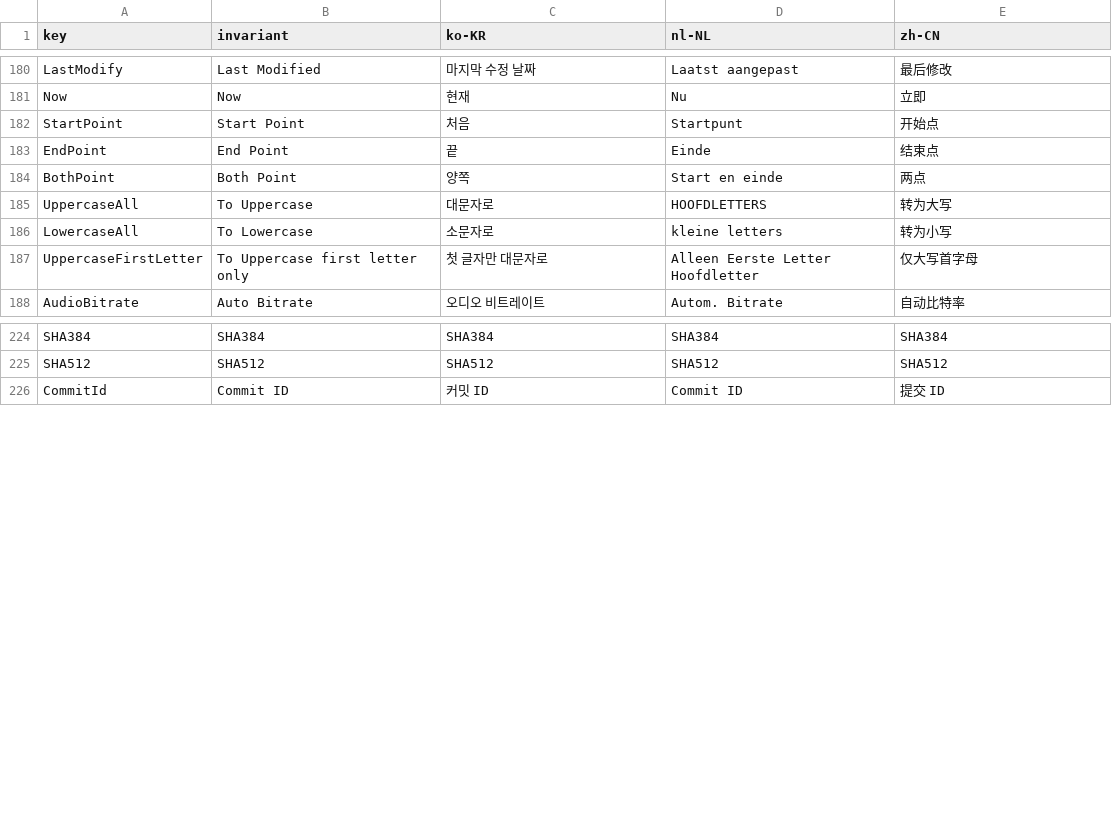
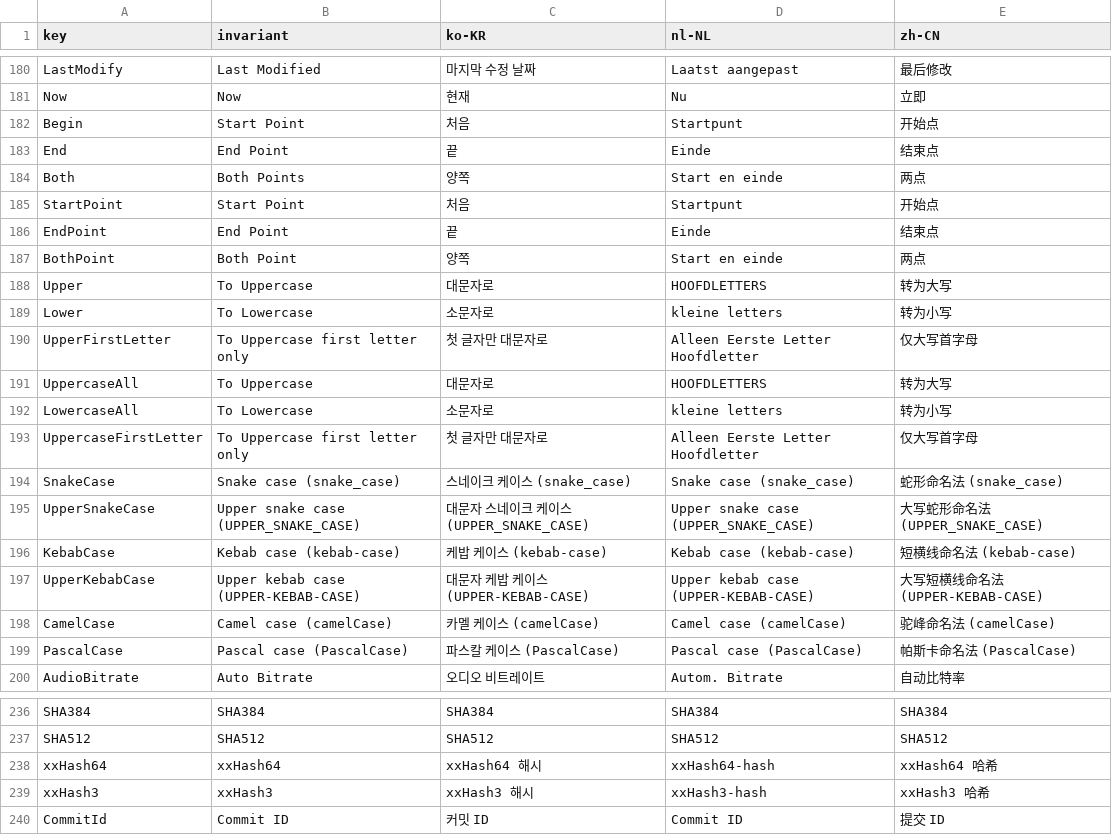
Before and after one commit to daramkun/DaramRenamer, a CSV file: DaramRenamer.Base/Strings/Strings.csv, drawn as a sheet; only a part is shown, gaps mark what is left out.

```diff
--- a/DaramRenamer.Base/Strings/Strings.csv
+++ b/DaramRenamer.Base/Strings/Strings.csv
@@ -181,2 +181,5 @@ LastModify,Last Modified,마지막 수정 날짜,Laatst aangepast,最后修改
 Now,Now,현재,Nu,立即
+Begin,Start Point,처음,Startpunt,开始点
+End,End Point,끝,Einde,结束点
+Both,Both Points,양쪽,Start en einde,两点
 StartPoint,Start Point,처음,Startpunt,开始点
@@ -184,2 +187,5 @@ EndPoint,End Point,끝,Einde,结束点
 BothPoint,Both Point,양쪽,Start en einde,两点
+Upper,To Uppercase,대문자로,HOOFDLETTERS,转为大写
+Lower,To Lowercase,소문자로,kleine letters,转为小写
+UpperFirstLetter,To Uppercase first letter only,첫 글자만 대문자로,Alleen Eerste Letter Hoofdletter,仅大写首字母
 UppercaseAll,To Uppercase,대문자로,HOOFDLETTERS,转为大写
@@ -187,2 +193,8 @@ LowercaseAll,To Lowercase,소문자로,kleine letters,转为小写
 UppercaseFirstLetter,To Uppercase first letter only,첫 글자만 대문자로,Alleen Eerste Letter Hoofdletter,仅大写首字母
+SnakeCase,Snake case (snake_case),스네이크 케이스 (snake_case),Snake case (snake_case),蛇形命名法 (snake_case)
+UpperSnakeCase,Upper snake case (UPPER_SNAKE_CASE),대문자 스네이크 케이스 (UPPER_SNAKE_CASE),Upper snake case (UPPER_SNAKE_CASE),大写蛇形命名法 (UPPER_SNAKE_CASE)
+KebabCase,Kebab case (kebab-case),케밥 케이스 (kebab-case),Kebab case (kebab-case),短横线命名法 (kebab-case)
+UpperKebabCase,Upper kebab case (UPPER-KEBAB-CASE),대문자 케밥 케이스 (UPPER-KEBAB-CASE),Upper kebab case (UPPER-KEBAB-CASE),大写短横线命名法 (UPPER-KEBAB-CASE)
+CamelCase,Camel case (camelCase),카멜 케이스 (camelCase),Camel case (camelCase),驼峰命名法 (camelCase)
+PascalCase,Pascal case (PascalCase),파스칼 케이스 (PascalCase),Pascal case (PascalCase),帕斯卡命名法 (PascalCase)
 AudioBitrate,Auto Bitrate,오디오 비트레이트,Autom. Bitrate,自动比特率
@@ -225,2 +237,4 @@ SHA384,SHA384,SHA384,SHA384,SHA384
 SHA512,SHA512,SHA512,SHA512,SHA512
+xxHash64,xxHash64,xxHash64 해시,xxHash64-hash,xxHash64 哈希
+xxHash3,xxHash3,xxHash3 해시,xxHash3-hash,xxHash3 哈希
 CommitId,Commit ID,커밋 ID,Commit ID,提交 ID
```
Also changed, not shown: 2 other files.
